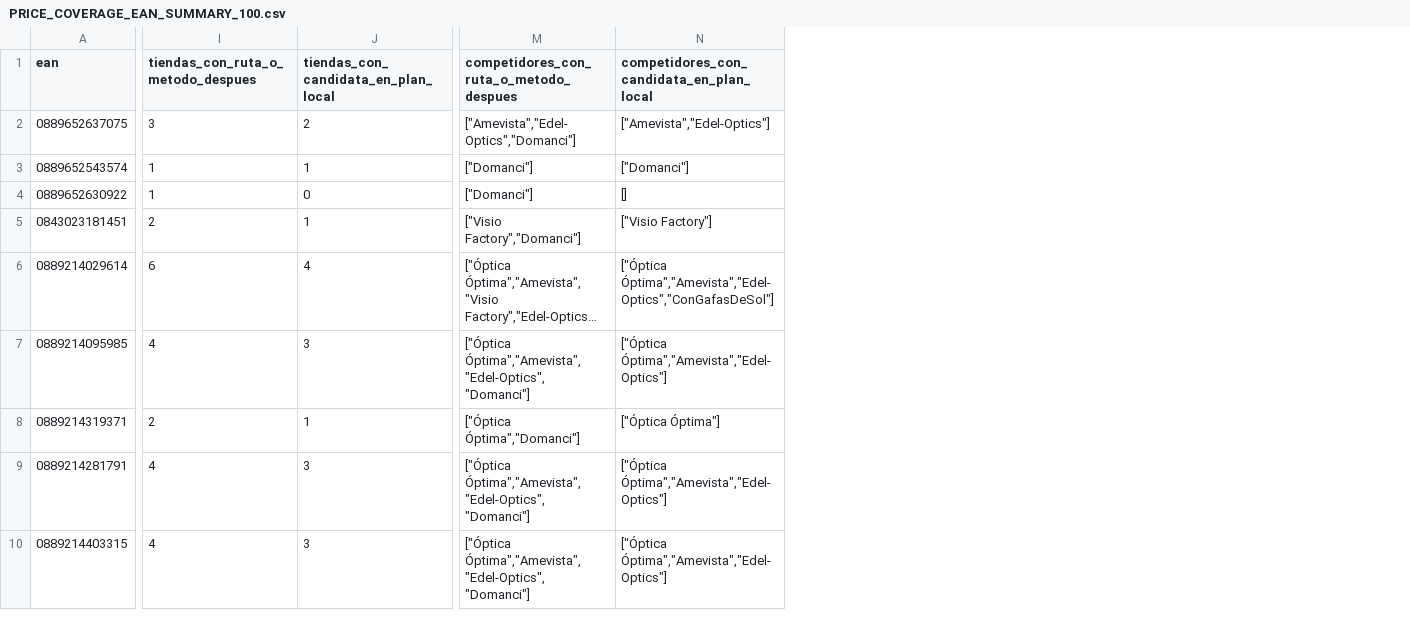
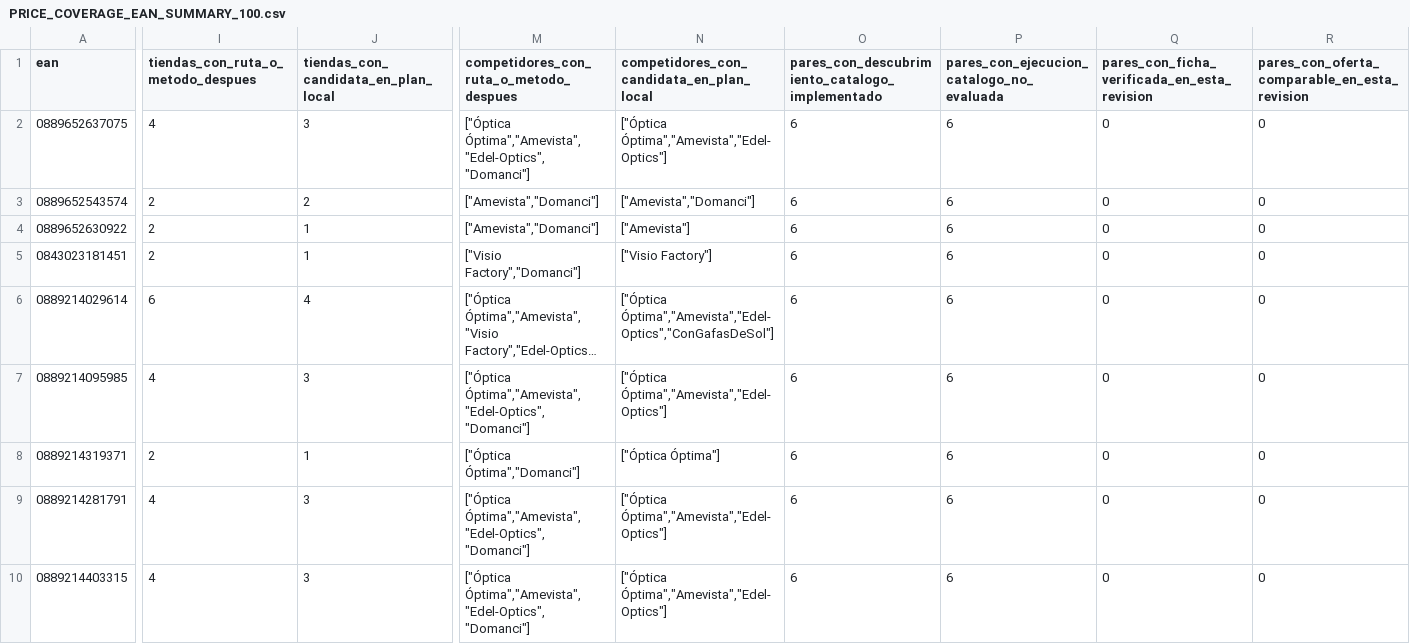
Before and after one commit to sginfoocio/abc, a CSV file: docs/PRICE_COVERAGE_EAN_SUMMARY_100.csv, drawn as a sheet; only a part is shown, gaps mark what is left out; long unchanged cells end in …; the diff covers the shown part only; the diff names each change by its address in the sheet, - before the commit and + after, or states it on an @@ line.

```diff
--- a/docs/PRICE_COVERAGE_EAN_SUMMARY_100.csv
+++ b/docs/PRICE_COVERAGE_EAN_SUMMARY_100.csv
+column O, rows 1-10: pares_con_descubrimiento_catalogo_implementado | 6 | 6 | 6 | 6 | 6 | 6 | 6 | 6 | 6
+column P, rows 1-10: pares_con_ejecucion_catalogo_no_evaluada | 6 | 6 | 6 | 6 | 6 | 6 | 6 | 6 | 6
+column Q, rows 1-10: pares_con_ficha_verificada_en_esta_revision | 0 | 0 | 0 | 0 | 0 | 0 | 0 | 0 | 0
+column R, rows 1-10: pares_con_oferta_comparable_en_esta_revision | 0 | 0 | 0 | 0 | 0 | 0 | 0 | 0 | 0
-I2: 3
+I2: 4
-J2: 2
+J2: 3
-M2: ["Amevista","Edel-Optics","Domanci"]
+M2: ["Óptica Óptima","Amevista","Edel-Optics","Domanci"]
-N2: ["Amevista","Edel-Optics"]
+N2: ["Óptica Óptima","Amevista","Edel-Optics"]
-I3:I4: 1
+I3:I4: 2
-J3: 1
+J3: 2
-M3:M4: ["Domanci"]
+M3:M4: ["Amevista","Domanci"]
-N3: ["Domanci"]
+N3: ["Amevista","Domanci"]
-J4: 0
+J4: 1
-N4: []
+N4: ["Amevista"]
```
Also changed, not shown: 99 edited cells elsewhere in this file, docs/PRICE_COVERAGE_MEASUREMENT_EVIDENCE.csv, 13 other files.
